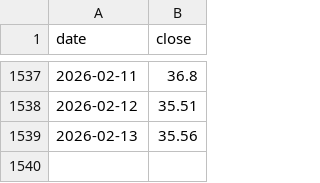
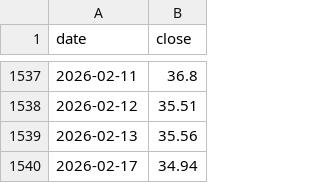
Before and after one commit to pythonjeff/lox, a CSV file: dashboard/data/cache/fmp_prices/CPER_2020-01-01.csv, drawn as a sheet; only a part is shown, gaps mark what is left out.

```diff
--- a/dashboard/data/cache/fmp_prices/CPER_2020-01-01.csv
+++ b/dashboard/data/cache/fmp_prices/CPER_2020-01-01.csv
@@ -1539 +1539,2 @@ date,close
 2026-02-13,35.56
+2026-02-17,34.94
```
Also changed, not shown: dashboard/data/cache/fmp_prices/DBC_2020-01-01.csv, dashboard/data/cache/fmp_prices/GLDM_2020-01-01.csv, 13 other files.
